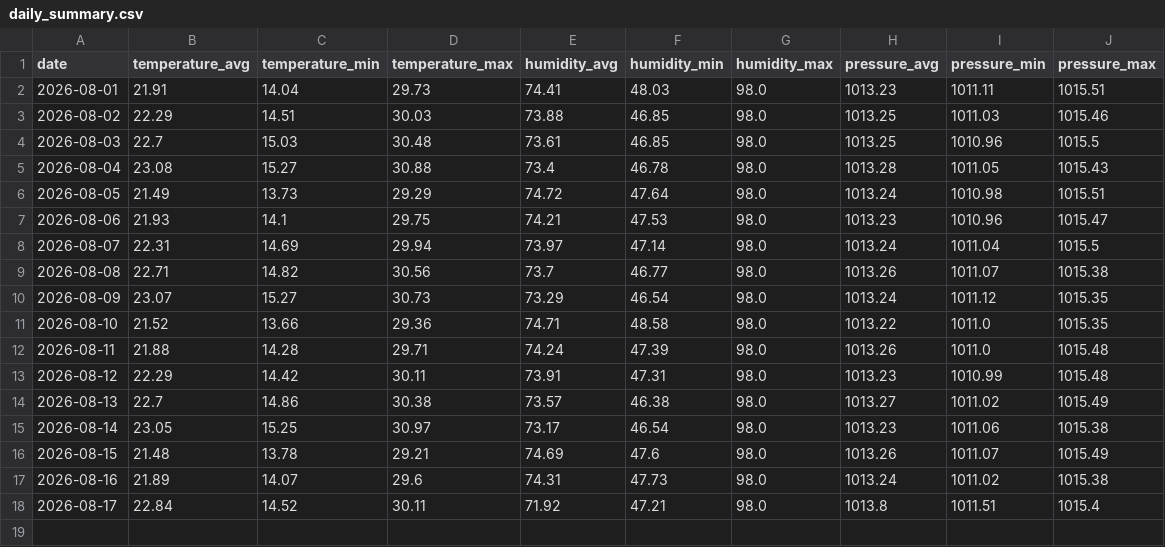
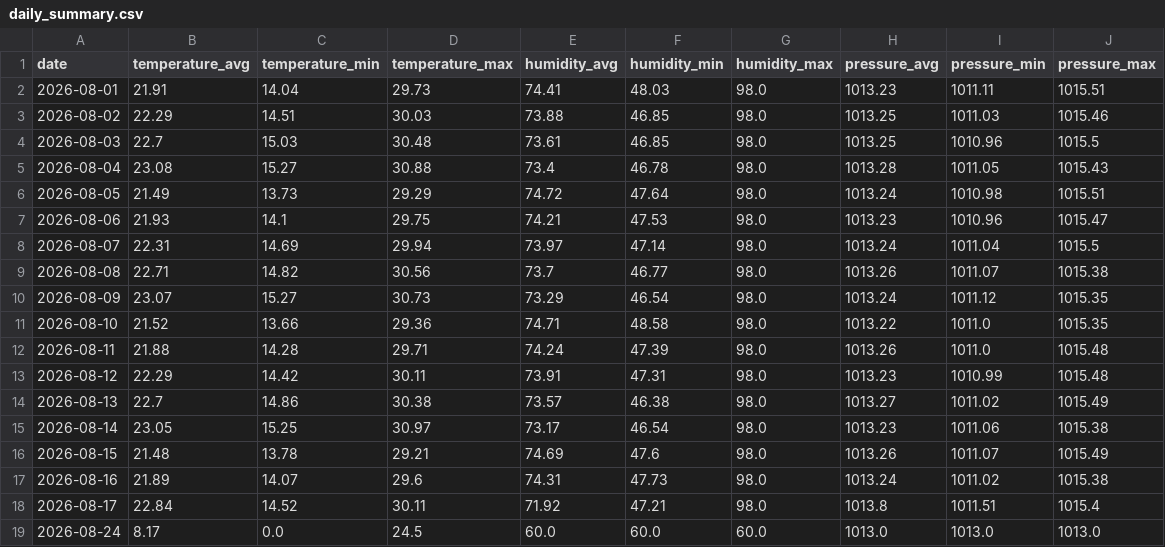
Before and after one commit to Gabriel-Domingueti/weather-station-dashboard, a CSV file: data/aggregated/daily_summary.csv, drawn as a sheet; the diff names each change by its address in the sheet, - before the commit and + after, or states it on an @@ line.

```diff
--- a/data/aggregated/daily_summary.csv
+++ b/data/aggregated/daily_summary.csv
+row 19: 2026-08-24 | 8.17 | 0.0 | 24.5 | 60.0 | 60.0 | 60.0 | 1013.0 | 1013.0 | 1013.0
```
Also changed, not shown: data/raw/2026-08.csv.
